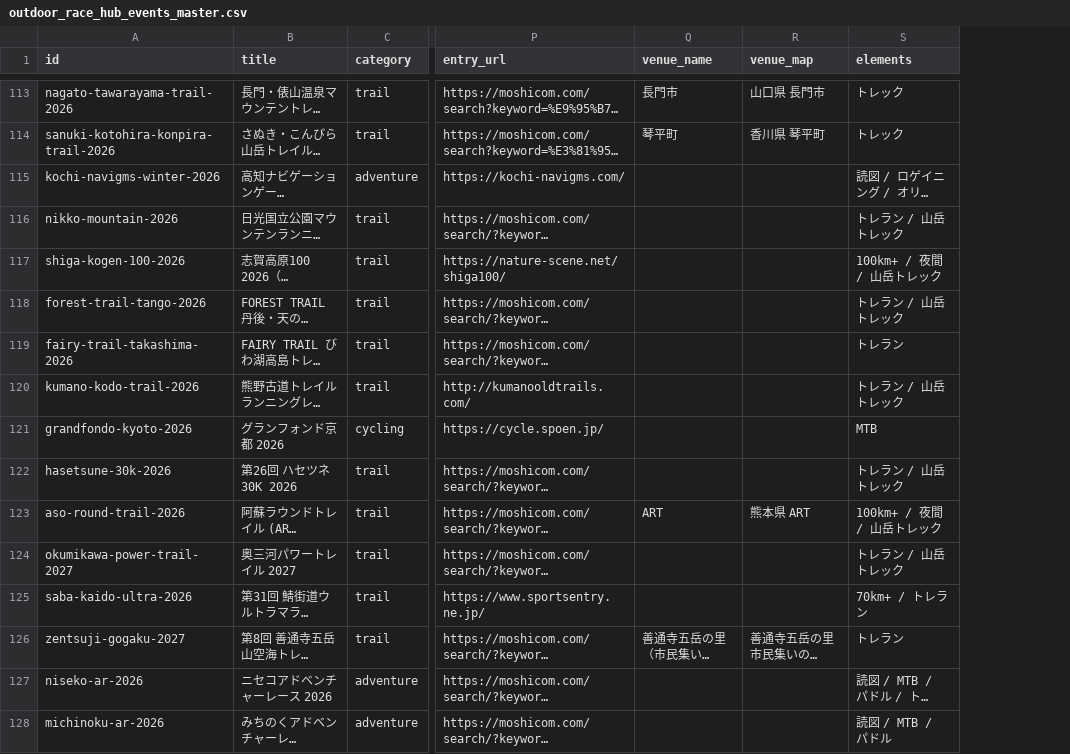
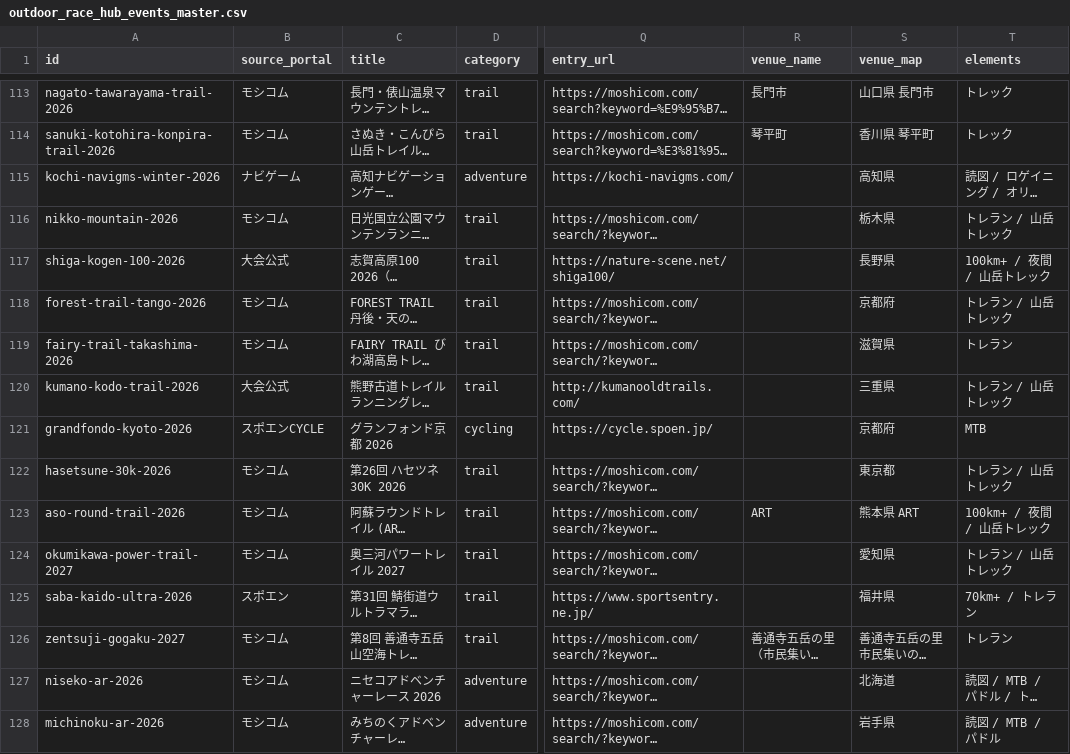
Before and after one commit to yachimaru-sports/outdoor-race-hub, a CSV file: outdoor_race_hub_events_master.csv, drawn as a sheet; only a part is shown, gaps mark what is left out; long unchanged cells end in …; addresses are those after the commit; the diff covers the shown part only; the diff names each change by its address in the sheet, - before the commit and + after, or states it on an @@ line.

Commit message:
feat: CSVマスタおよびGeminiスキルに情報源ポータル名(source_portal)列を追加

```diff
--- a/outdoor_race_hub_events_master.csv
+++ b/outdoor_race_hub_events_master.csv
+column B (source_portal), rows 113-128: モシコム | モシコム | ナビゲーム | モシコム | 大会公式 | モシコム | モシコム | 大会公式 | スポエンCYCLE | モシコム | モシコム | モシコム | スポエン | モシコム | モシコム | モシコム
-S115 (venue_map): (empty)
+S115 (venue_map): 高知県
-S116 (venue_map): (empty)
+S116 (venue_map): 栃木県
-S117 (venue_map): (empty)
+S117 (venue_map): 長野県
-S118 (venue_map): (empty)
+S118 (venue_map): 京都府
-S119 (venue_map): (empty)
+S119 (venue_map): 滋賀県
-S120 (venue_map): (empty)
+S120 (venue_map): 三重県
-S121 (venue_map): (empty)
+S121 (venue_map): 京都府
-S122 (venue_map): (empty)
+S122 (venue_map): 東京都
-S124 (venue_map): (empty)
+S124 (venue_map): 愛知県
-S125 (venue_map): (empty)
+S125 (venue_map): 福井県
-S127 (venue_map): (empty)
+S127 (venue_map): 北海道
-S128 (venue_map): (empty)
+S128 (venue_map): 岩手県
```
Also changed, not shown: 68 edited cells elsewhere in this file, 11 other files.
